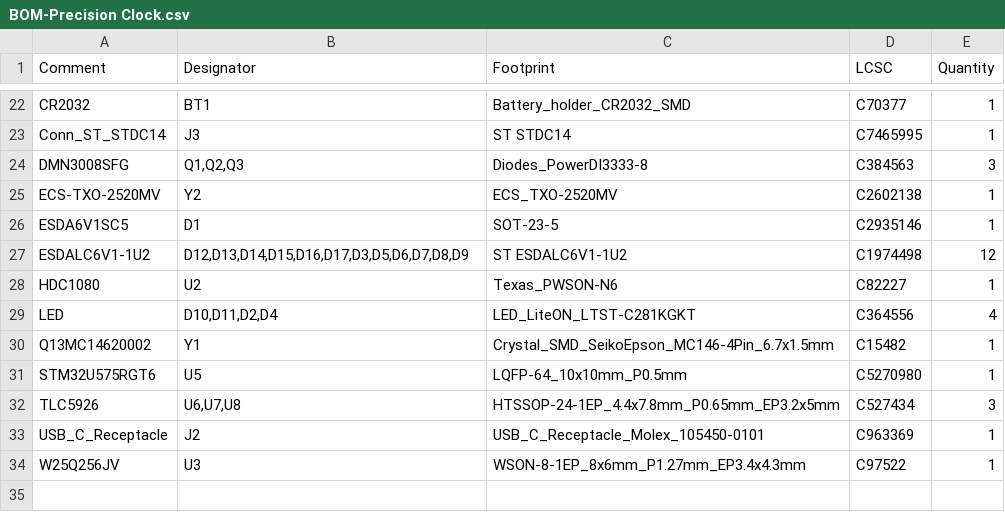
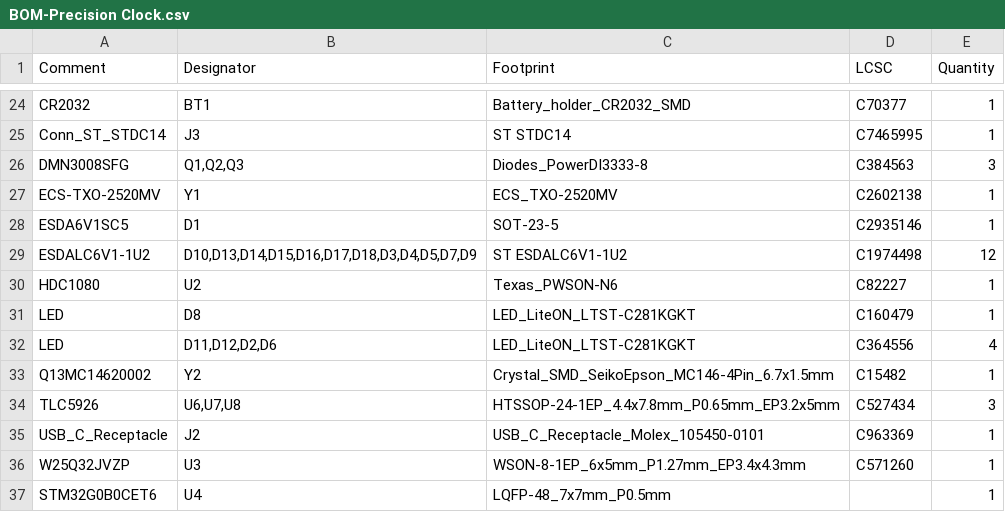
Before and after one commit to TJ71PL/Precision-Clock, a CSV file: jlcpcb/production_files/BOM-Precision Clock.csv, drawn as a sheet; only a part is shown, gaps mark what is left out; the diff covers the shown part only.

```diff
--- a/jlcpcb/production_files/BOM-Precision Clock.csv
+++ b/jlcpcb/production_files/BOM-Precision Clock.csv
@@ -24,11 +26,12 @@ Conn_ST_STDC14,J3,ST STDC14,C7465995,1
 DMN3008SFG,"Q1,Q2,Q3",Diodes_PowerDI3333-8,C384563,3
-ECS-TXO-2520MV,Y2,ECS_TXO-2520MV,C2602138,1
+ECS-TXO-2520MV,Y1,ECS_TXO-2520MV,C2602138,1
 ESDA6V1SC5,D1,SOT-23-5,C2935146,1
-ESDALC6V1-1U2,"D12,D13,D14,D15,D16,D17,D3,D5,D6,D7,D8,D9",ST ESDALC6V1-1U2,C1974498,12
+ESDALC6V1-1U2,"D10,D13,D14,D15,D16,D17,D18,D3,D4,D5,D7,D9",ST ESDALC6V1-1U2,C1974498,12
 HDC1080,U2,Texas_PWSON-N6,C82227,1
-LED,"D10,D11,D2,D4",LED_LiteON_LTST-C281KGKT,C364556,4
-Q13MC14620002,Y1,Crystal_SMD_SeikoEpson_MC146-4Pin_6.7x1.5mm,C15482,1
-STM32U575RGT6,U5,LQFP-64_10x10mm_P0.5mm,C5270980,1
+LED,D8,LED_LiteON_LTST-C281KGKT,C160479,1
+LED,"D11,D12,D2,D6",LED_LiteON_LTST-C281KGKT,C364556,4
+Q13MC14620002,Y2,Crystal_SMD_SeikoEpson_MC146-4Pin_6.7x1.5mm,C15482,1
 TLC5926,"U6,U7,U8",HTSSOP-24-1EP_4.4x7.8mm_P0.65mm_EP3.2x5mm,C527434,3
 USB_C_Receptacle,J2,USB_C_Receptacle_Molex_105450-0101,C963369,1
-W25Q256JV,U3,WSON-8-1EP_8x6mm_P1.27mm_EP3.4x4.3mm,C97522,1
+W25Q32JVZP,U3,WSON-8-1EP_6x5mm_P1.27mm_EP3.4x4.3mm,C571260,1
+STM32G0B0CET6,U4,LQFP-48_7x7mm_P0.5mm,,1
```
Also changed, not shown: 3 added rows, 1 removed row and 19 edited cells elsewhere in this file, jlcpcb/production_files/CPL-Precision Clock.csv, 47 other files.
